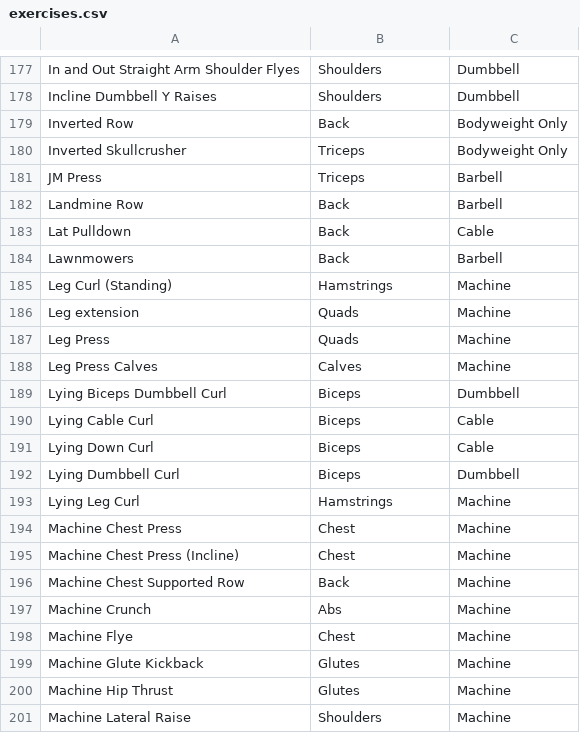
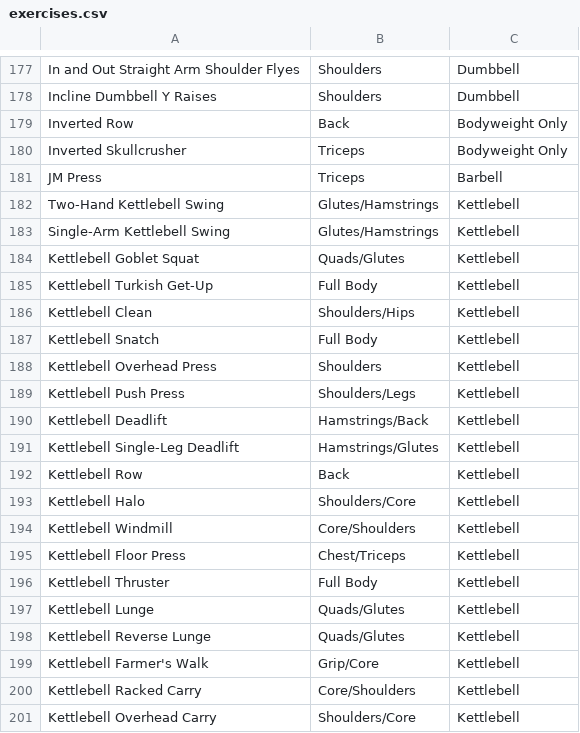
Before and after one commit to Fairfieldfred/yawa4u, a CSV file: exercises.csv, drawn as a sheet; only a part is shown, gaps mark what is left out; the shorter side is filled out with more unchanged rows; the diff covers the shown part only; the diff names each change by its address in the sheet, - before the commit and + after, or states it on an @@ line.

```diff
--- a/exercises.csv
+++ b/exercises.csv
+row 182: Two-Hand Kettlebell Swing | Glutes/Hamstrings | Kettlebell
+row 183: Single-Arm Kettlebell Swing | Glutes/Hamstrings | Kettlebell
+row 184: Kettlebell Goblet Squat | Quads/Glutes | Kettlebell
+row 185: Kettlebell Turkish Get-Up | Full Body | Kettlebell
+row 186: Kettlebell Clean | Shoulders/Hips | Kettlebell
+row 187: Kettlebell Snatch | Full Body | Kettlebell
+row 188: Kettlebell Overhead Press | Shoulders | Kettlebell
+row 189: Kettlebell Push Press | Shoulders/Legs | Kettlebell
+row 190: Kettlebell Deadlift | Hamstrings/Back | Kettlebell
+row 191: Kettlebell Single-Leg Deadlift | Hamstrings/Glutes | Kettlebell
+row 192: Kettlebell Row | Back | Kettlebell
+row 193: Kettlebell Halo | Shoulders/Core | Kettlebell
+row 194: Kettlebell Windmill | Core/Shoulders | Kettlebell
+row 195: Kettlebell Floor Press | Chest/Triceps | Kettlebell
+row 196: Kettlebell Thruster | Full Body | Kettlebell
+row 197: Kettlebell Lunge | Quads/Glutes | Kettlebell
+row 198: Kettlebell Reverse Lunge | Quads/Glutes | Kettlebell
+row 199: Kettlebell Farmer's Walk | Grip/Core | Kettlebell
+row 200: Kettlebell Racked Carry | Core/Shoulders | Kettlebell
+row 201: Kettlebell Overhead Carry | Shoulders/Core | Kettlebell
```
Also changed, not shown: 20 added rows elsewhere in this file, 1 other file.
